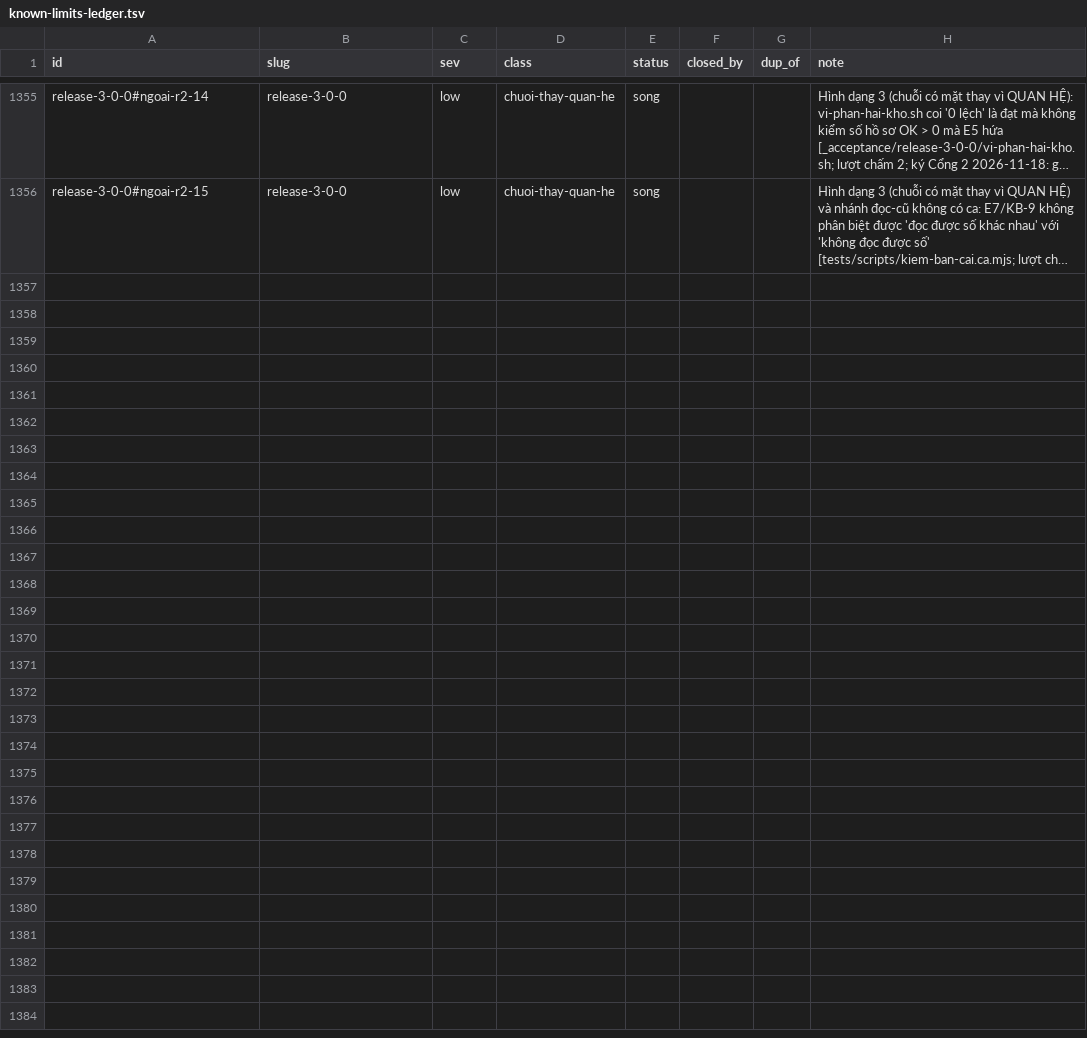
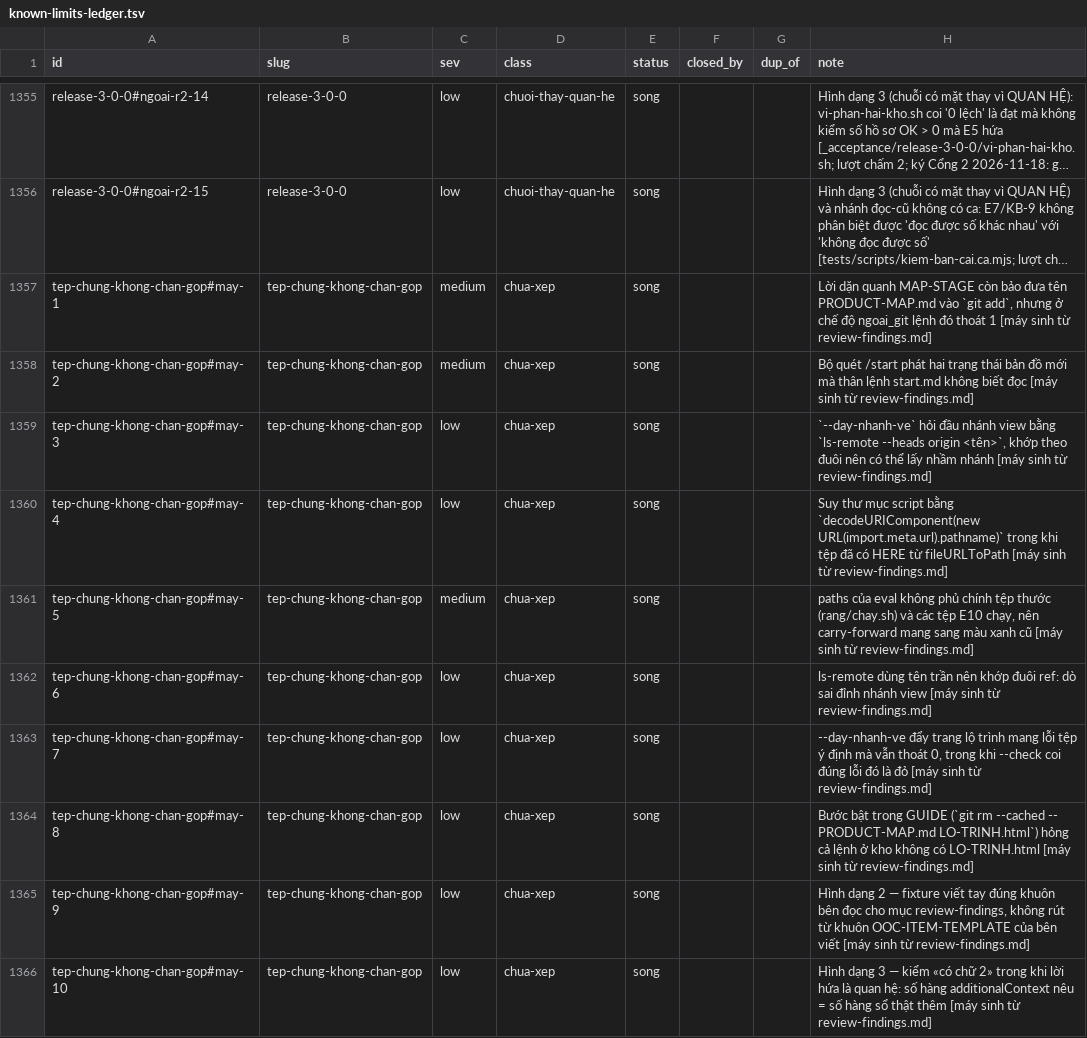
Before and after one commit to phanlemanh/delivery-loop, a TSV file: docs/research/known-limits-ledger.tsv, drawn as a sheet; only a part is shown, gaps mark what is left out; long unchanged cells end in …; the diff names each change by its address in the sheet, - before the commit and + after, or states it on an @@ line.

```diff
--- a/docs/research/known-limits-ledger.tsv
+++ b/docs/research/known-limits-ledger.tsv
+row 1357: tep-chung-khong-chan-gop#may-1 | tep-chung-khong-chan-gop | medium | chua-xep | song |  |  | Lời dặn quanh MAP-STAGE còn bảo đưa tên PRODUCT-MAP.md vào `git add`, nhưng ở chế độ ngoai_git lệnh đó thoát 1 [máy sinh từ review-findings.md]
+row 1358: tep-chung-khong-chan-gop#may-2 | tep-chung-khong-chan-gop | medium | chua-xep | song |  |  | Bộ quét /start phát hai trạng thái bản đồ mới mà thân lệnh start.md không biết đọc [máy sinh từ review-findings.md]
+row 1359: tep-chung-khong-chan-gop#may-3 | tep-chung-khong-chan-gop | low | chua-xep | song |  |  | `--day-nhanh-ve` hỏi đầu nhánh view bằng `ls-remote --heads origin <tên>`, khớp theo đuôi nên có thể lấy nhầm nhánh [máy sinh từ review-findings.md]
+row 1360: tep-chung-khong-chan-gop#may-4 | tep-chung-khong-chan-gop | low | chua-xep | song |  |  | Suy thư mục script bằng `decodeURIComponent(new URL(import.meta.url).pathname)` trong khi tệp đã có HERE từ fileURLToPath [máy sinh từ review-findings.md]
+row 1361: tep-chung-khong-chan-gop#may-5 | tep-chung-khong-chan-gop | medium | chua-xep | song |  |  | paths của eval không phủ chính tệp thước (rang/chay.sh) và các tệp E10 chạy, nên carry-forward mang sang màu xanh cũ [máy sinh từ review-findings.md]
+row 1362: tep-chung-khong-chan-gop#may-6 | tep-chung-khong-chan-gop | low | chua-xep | song |  |  | ls-remote dùng tên trần nên khớp đuôi ref: dò sai đỉnh nhánh view [máy sinh từ review-findings.md]
+row 1363: tep-chung-khong-chan-gop#may-7 | tep-chung-khong-chan-gop | low | chua-xep | song |  |  | --day-nhanh-ve đẩy trang lộ trình mang lỗi tệp ý định mà vẫn thoát 0, trong khi --check coi đúng lỗi đó là đỏ [máy sinh từ review-findings.md]
+row 1364: tep-chung-khong-chan-gop#may-8 | tep-chung-khong-chan-gop | low | chua-xep | song |  |  | Bước bật trong GUIDE (`git rm --cached -- PRODUCT-MAP.md LO-TRINH.html`) hỏng cả lệnh ở kho không có LO-TRINH.html [máy sinh từ review-findings.md]
+row 1365: tep-chung-khong-chan-gop#may-9 | tep-chung-khong-chan-gop | low | chua-xep | song |  |  | Hình dạng 2 — fixture viết tay đúng khuôn bên đọc cho mục review-findings, không rút từ khuôn OOC-ITEM-TEMPLATE của bên viết [máy sinh từ review-findings.md]
+row 1366: tep-chung-khong-chan-gop#may-10 | tep-chung-khong-chan-gop | low | chua-xep | song |  |  | Hình dạng 3 — kiểm «có chữ 2» trong khi lời hứa là quan hệ: số hàng additionalContext nêu = số hàng sổ thật thêm [máy sinh từ review-findings.md]
```
Also changed, not shown: 11 other files.
